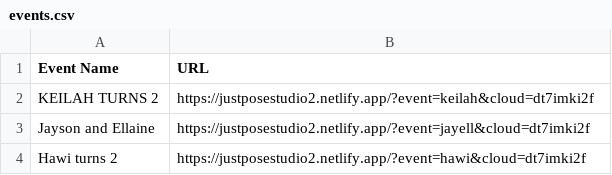
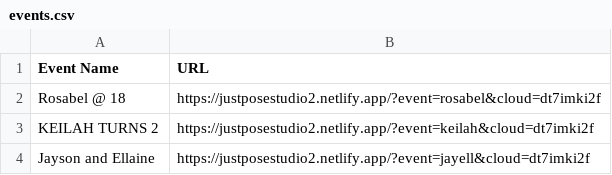
Before and after one commit to sirnichemotivation-rgb/events-landingpage, a CSV file: events.csv, drawn as a sheet; only a part is shown; the shorter side is filled out with more unchanged rows.

Commit message:
Update events.csv

```diff
--- a/events.csv
+++ b/events.csv
@@ -1,2 +1,3 @@
 Event Name,URL
+Rosabel @ 18, https://justposestudio2.netlify.app/?event=rosabel&cloud=dt7imki2f
 KEILAH TURNS 2, https://justposestudio2.netlify.app/?event=keilah&cloud=dt7imki2f
```
